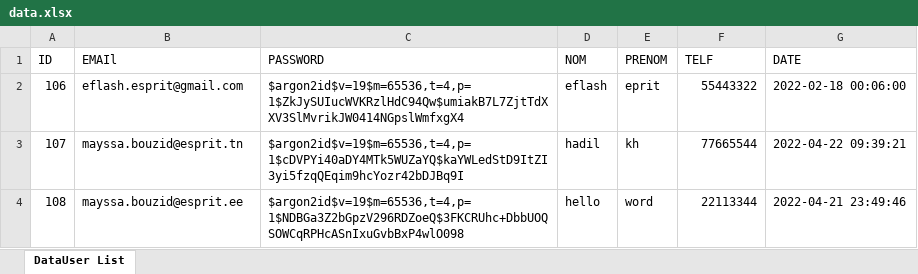
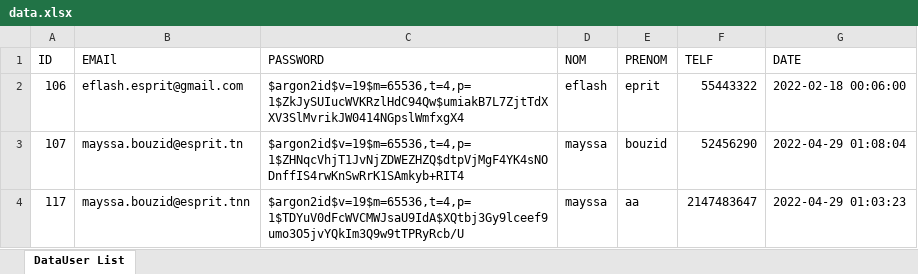
Before and after one commit to EyaaBouzaiene/E-flash, an Excel workbook: DemoProject/public/uploads/data.xlsx, sheet DataUser List, drawn as a sheet; values as stored, in another font and other column widths than the file's, no borders; removed rows and columns are numbered as before the commit, all else as after; the diff names each change by its address in the sheet, - before the commit and + after, or states it on an @@ line.

```diff
--- a/DemoProject/public/uploads/data.xlsx (sheet DataUser List)
+++ b/DemoProject/public/uploads/data.xlsx (sheet DataUser List)
-C3 (PASSWORD): $argon2id$v=19$m=65536,t=4,p=1$cDVPYi40aDY4MTk5WUZaYQ$kaYWLedStD9ItZI3yi5fzqQEqim9hcYozr42bDJBq9I
+C3 (PASSWORD): $argon2id$v=19$m=65536,t=4,p=1$ZHNqcVhjT1JvNjZDWEZHZQ$dtpVjMgF4YK4sNODnffIS4rwKnSwRrK1SAmkyb+RIT4
-D3 (NOM): hadil
+D3 (NOM): mayssa
-E3 (PRENOM): kh
+E3 (PRENOM): bouzid
-F3 (TELF): 77665544
+F3 (TELF): 52456290
-G3 (DATE): 2022-04-22 09:39:21
+G3 (DATE): 2022-04-29 01:08:04
-row 4: 108 | mayssa.bouzid@esprit.ee | $argon2id$v=19$m=65536,t=4,p=1$NDBGa3Z2bGpzV296RDZoeQ$3FKCRUhc+DbbUOQSOWCqRPHcASnIxuGvbBxP4wlO098 | hello | word | 22113344 | 2022-04-21 23:49:46
+row 4: 117 | mayssa.bouzid@esprit.tnn | $argon2id$v=19$m=65536,t=4,p=1$TDYuV0dFcWVCMWJsaU9IdA$XQtbj3Gy9lceef9umo3O5jvYQkIm3Q9w9tTPRyRcb/U | mayssa | aa | 2147483647 | 2022-04-29 01:03:23
```
Also changed, not shown: 29 other files.
